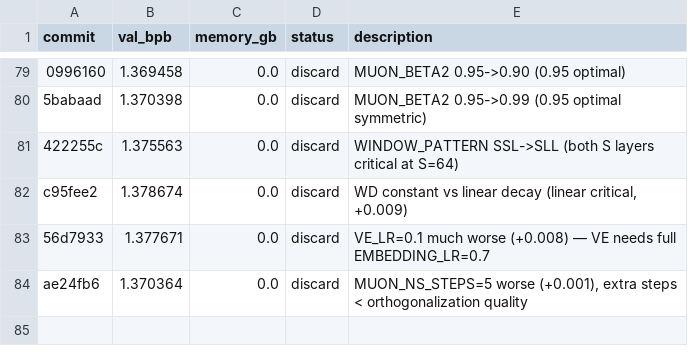
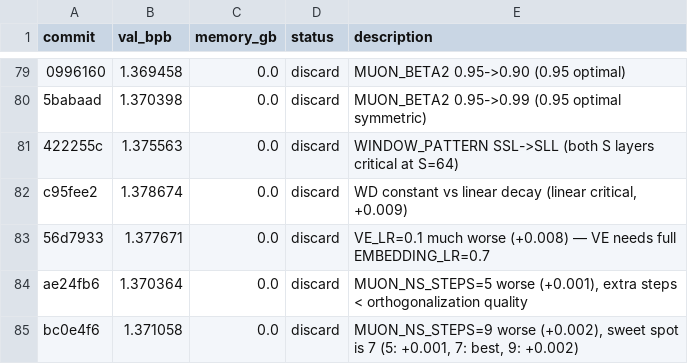
Before and after one commit to JSilvas/autoresearch-lab, a TSV file: results.tsv, drawn as a sheet; only a part is shown, gaps mark what is left out; the diff names each change by its address in the sheet, - before the commit and + after, or states it on an @@ line.

Commit message:
Exp86: Muon momentum 0.95→0.90; log Exp85 DISCARD (ns_steps=9)

```diff
--- a/results.tsv
+++ b/results.tsv
+row 85: bc0e4f6 | 1.371058 | 0.0 | discard | MUON_NS_STEPS=9 worse (+0.002), sweet spot is 7 (5: +0.001, 7: best, 9: +0.002)
```
Also changed, not shown: 4 other files.
